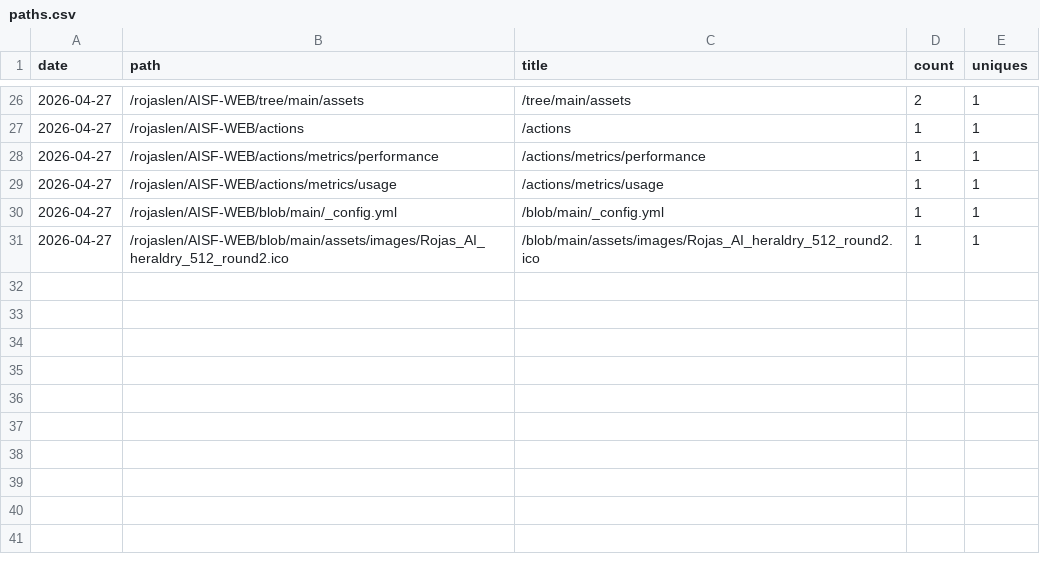
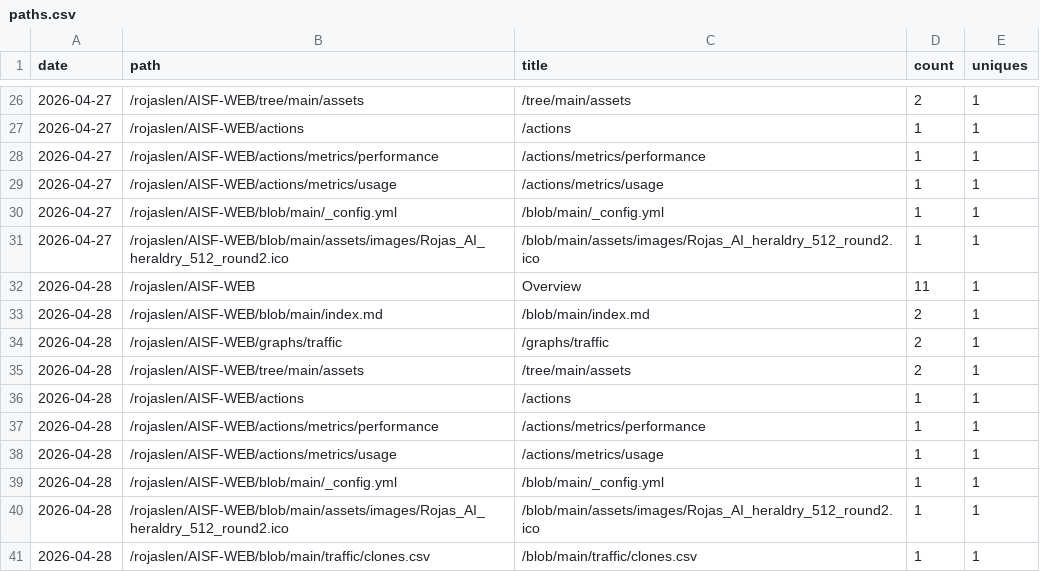
Before and after one commit to rojaslen/AISF-WEB, a CSV file: traffic/paths.csv, drawn as a sheet; only a part is shown, gaps mark what is left out; the diff names each change by its address in the sheet, - before the commit and + after, or states it on an @@ line.

```diff
--- a/traffic/paths.csv
+++ b/traffic/paths.csv
+row 32: 2026-04-28 | /rojaslen/AISF-WEB | Overview | 11 | 1
+row 33: 2026-04-28 | /rojaslen/AISF-WEB/blob/main/index.md | /blob/main/index.md | 2 | 1
+row 34: 2026-04-28 | /rojaslen/AISF-WEB/graphs/traffic | /graphs/traffic | 2 | 1
+row 35: 2026-04-28 | /rojaslen/AISF-WEB/tree/main/assets | /tree/main/assets | 2 | 1
+row 36: 2026-04-28 | /rojaslen/AISF-WEB/actions | /actions | 1 | 1
+row 37: 2026-04-28 | /rojaslen/AISF-WEB/actions/metrics/performance | /actions/metrics/performance | 1 | 1
+row 38: 2026-04-28 | /rojaslen/AISF-WEB/actions/metrics/usage | /actions/metrics/usage | 1 | 1
+row 39: 2026-04-28 | /rojaslen/AISF-WEB/blob/main/_config.yml | /blob/main/_config.yml | 1 | 1
+row 40: 2026-04-28 | /rojaslen/AISF-WEB/blob/main/assets/images/Rojas_AI_heraldry_512_round2.ico | /blob/main/assets/images/Rojas_AI_heraldry_512_round2.ico | 1 | 1
+row 41: 2026-04-28 | /rojaslen/AISF-WEB/blob/main/traffic/clones.csv | /blob/main/traffic/clones.csv | 1 | 1
```
Also changed, not shown: traffic/clones.csv, traffic/views.csv, 1 other file.
